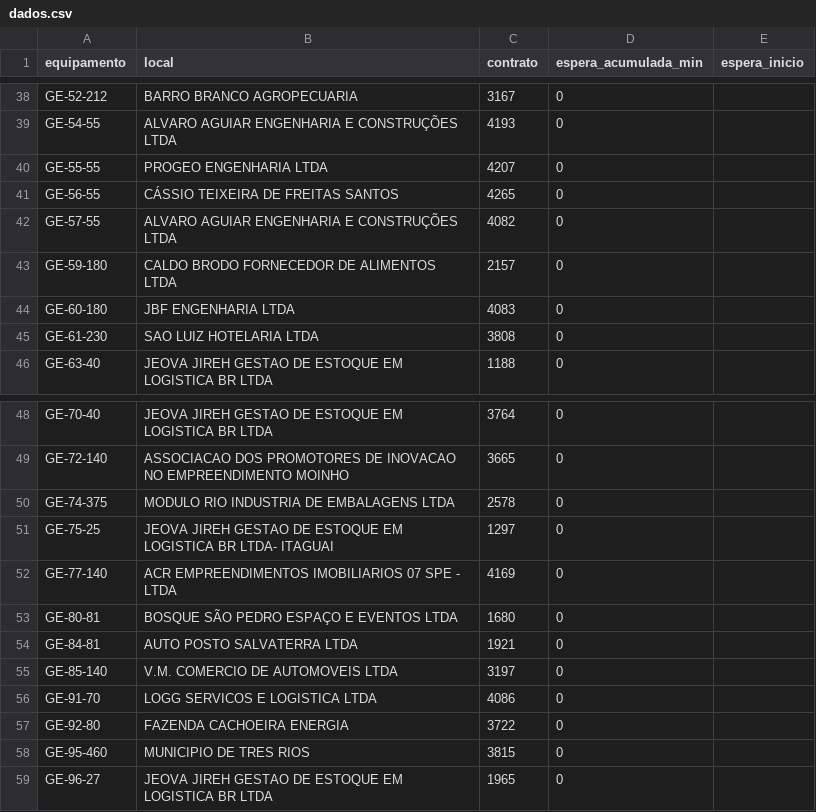
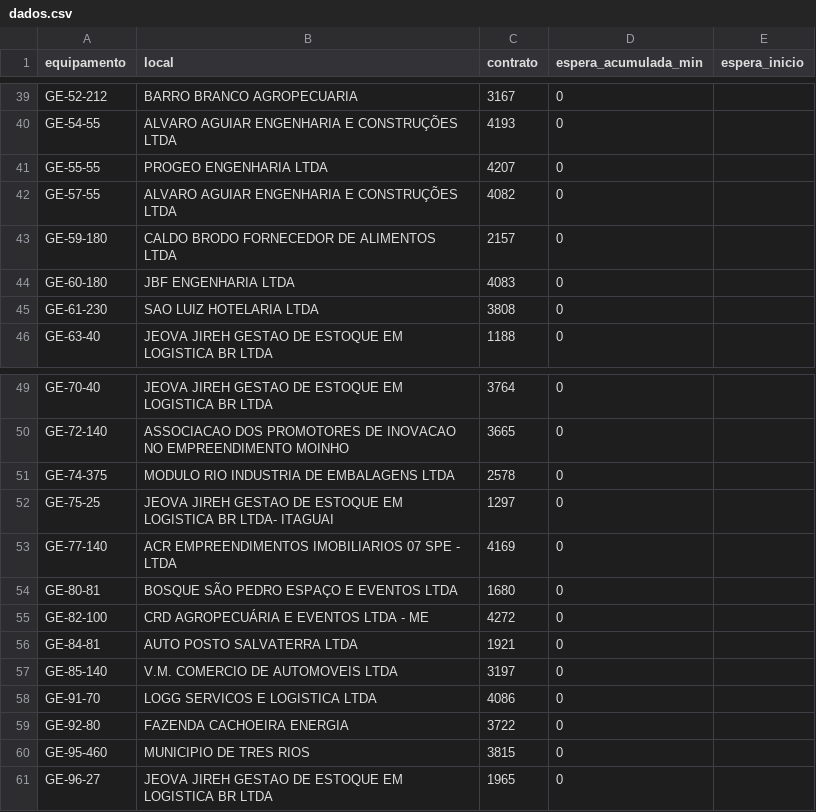
Before and after one commit to milwardarthur-prog/controle-manut, a CSV file: dados.csv, drawn as a sheet; only a part is shown, gaps mark what is left out; the diff covers the shown part only.

```diff
--- a/dados.csv
+++ b/dados.csv
@@ -40,3 +41,2 @@ GE-54-55,ALVARO AGUIAR ENGENHARIA E CONSTRUÇÕES LTDA,4193,0,
 GE-55-55,PROGEO ENGENHARIA LTDA,4207,0,
-GE-56-55,CÁSSIO TEIXEIRA DE FREITAS SANTOS,4265,0,
 GE-57-55,ALVARO AGUIAR ENGENHARIA E CONSTRUÇÕES LTDA,4082,0,
@@ -53,2 +54,3 @@ GE-77-140,ACR EMPREENDIMENTOS IMOBILIARIOS 07 SPE - LTDA,4169,0,
 GE-80-81,BOSQUE SÃO PEDRO ESPAÇO E EVENTOS LTDA,1680,0,
+GE-82-100,CRD AGROPECUÁRIA E EVENTOS LTDA - ME,4272,0,
 GE-84-81,AUTO POSTO SALVATERRA LTDA,1921,0,
```
Also changed, not shown: 3 added rows, 1 removed row and 8 edited cells elsewhere in this file.
